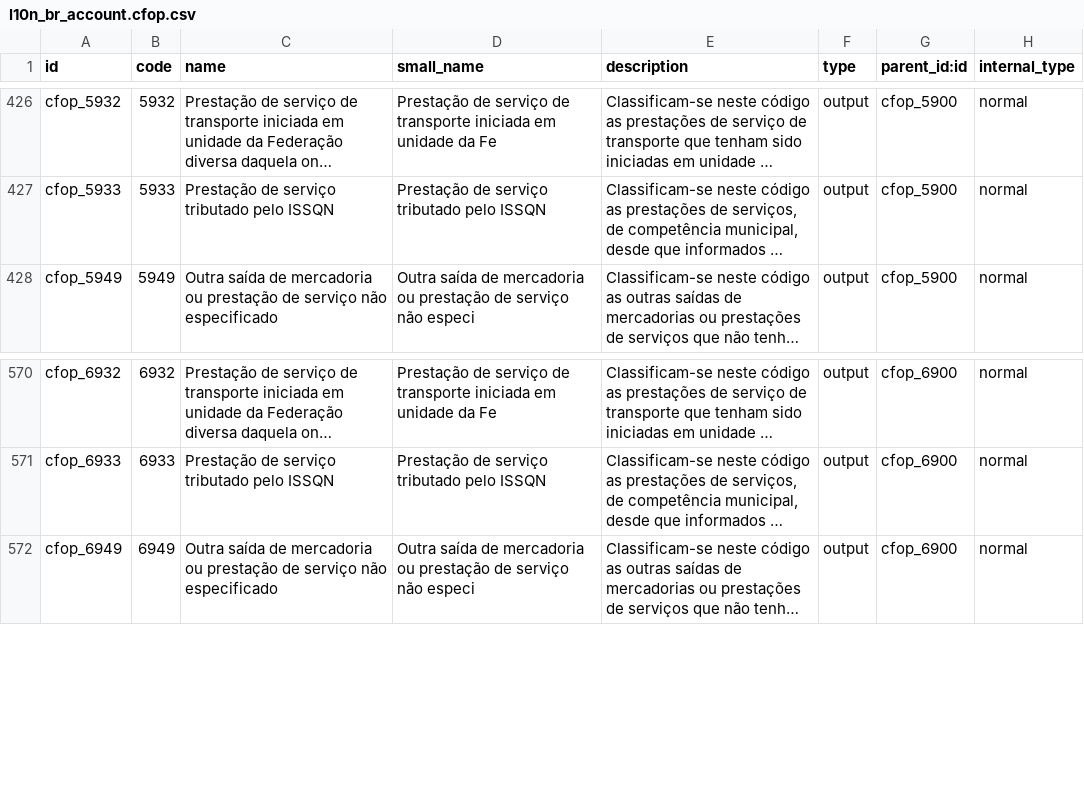
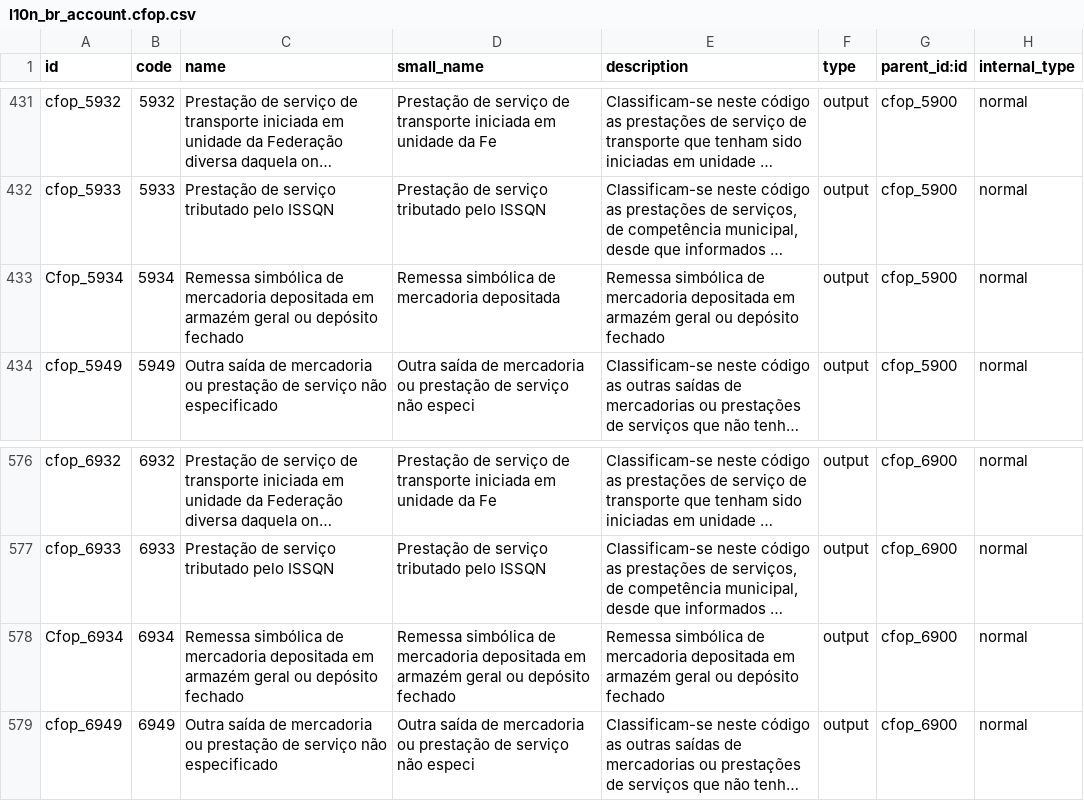
Before and after one commit to rflinhares/l10n_br_core, a CSV file: l10n_br_data_account/l10n_br_account.cfop.csv, drawn as a sheet; only a part is shown, gaps mark what is left out; long unchanged cells end in …; the diff covers the shown part only; the diff names each change by its address in the sheet, - before the commit and + after, or states it on an @@ line.

Commit message:
l10n_br_account: atualizada a tabela de CFOP

```diff
--- a/l10n_br_data_account/l10n_br_account.cfop.csv
+++ b/l10n_br_data_account/l10n_br_account.cfop.csv
+row 433: Cfop_5934 | 5934 | Remessa simbólica de mercadoria depositada em armazém geral ou depósito fechado | Remessa simbólica de mercadoria depositada | Remessa simbólica de mercadoria depositada em armazém geral ou depósito fechado | output | cfop_5900 | normal
+row 578: Cfop_6934 | 6934 | Remessa simbólica de mercadoria depositada em armazém geral ou depósito fechado | Remessa simbólica de mercadoria depositada em armazém geral ou depósito fechado | Remessa simbólica de mercadoria depositada em armazém geral ou depósito fechado | output | cfop_6900 | normal
```
Also changed, not shown: 5 added rows elsewhere in this file.
